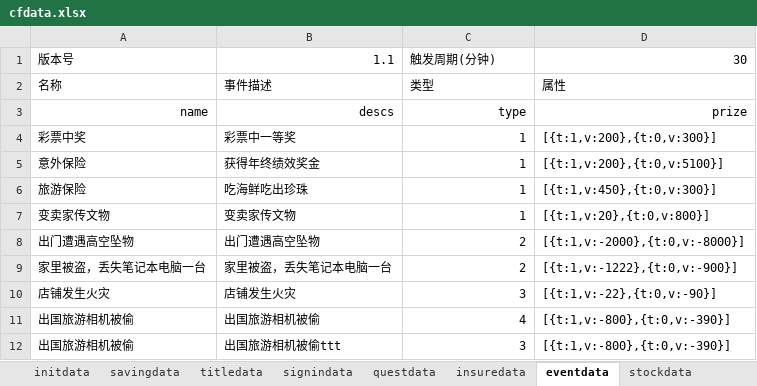
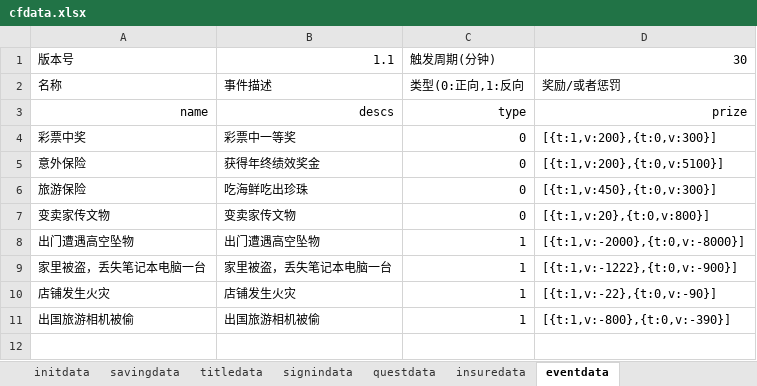
Before and after one commit to colenhyt/cf, an Excel workbook: cfdata.xlsx, sheet eventdata, drawn as a sheet; values as stored, in another font and other column widths than the file's, no borders; the diff names each change by its address in the sheet, - before the commit and + after, or states it on an @@ line.

```diff
--- a/cfdata.xlsx (sheet eventdata)
+++ b/cfdata.xlsx (sheet eventdata)
-sheet tab: stockdata
-C2: 类型
+C2: 类型(0:正向,1:反向
-D2: 属性
+D2: 奖励/或者惩罚
-C4:C7: 1
+C4:C7: 0
-C8:C9: 2
+C8:C9: 1
-C10: 3
+C10: 1
-C11: 4
+C11: 1
-row 12: 出国旅游相机被偷 | 出国旅游相机被偷ttt | 3 | [{t:1,v:-800},{t:0,v:-390}]
```
Also changed, not shown: sheet insuredata, sheet savingdata, sheet signindata, sheet questdata, sheet initdata, stockdata.xlsx, 37 other files.
